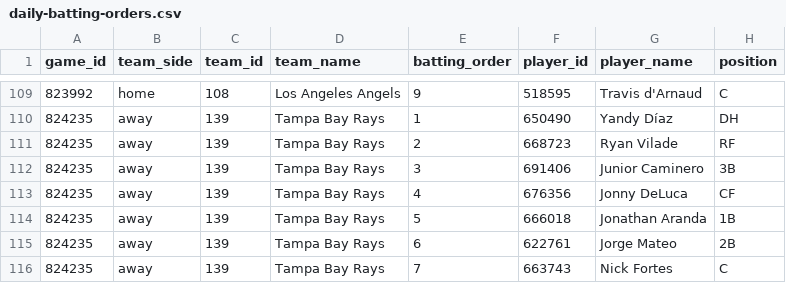
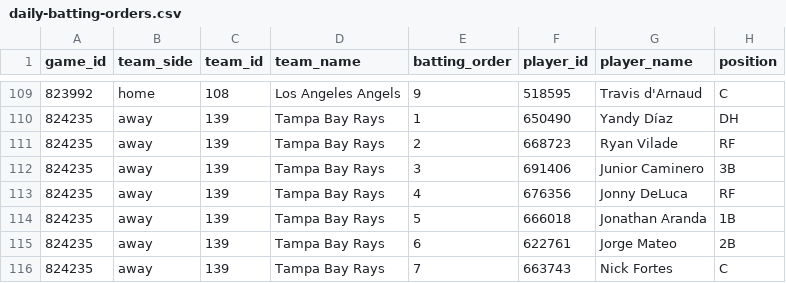
Before and after one commit to tjohnschultz/thesabrhood, a CSV file: data/derived/daily-batting-orders.csv, drawn as a sheet; only a part is shown, gaps mark what is left out.

```diff
--- a/data/derived/daily-batting-orders.csv
+++ b/data/derived/daily-batting-orders.csv
@@ -112,3 +112,3 @@
 "824235","away","139","Tampa Bay Rays",3,"691406","Junior Caminero","3B"
-"824235","away","139","Tampa Bay Rays",4,"676356","Jonny DeLuca","CF"
+"824235","away","139","Tampa Bay Rays",4,"676356","Jonny DeLuca","RF"
 "824235","away","139","Tampa Bay Rays",5,"666018","Jonathan Aranda","1B"
```
Also changed, not shown: data/derived/daily-game-inputs.csv, data/derived/daily-matchup-event-model-card.csv, 27 other files.
